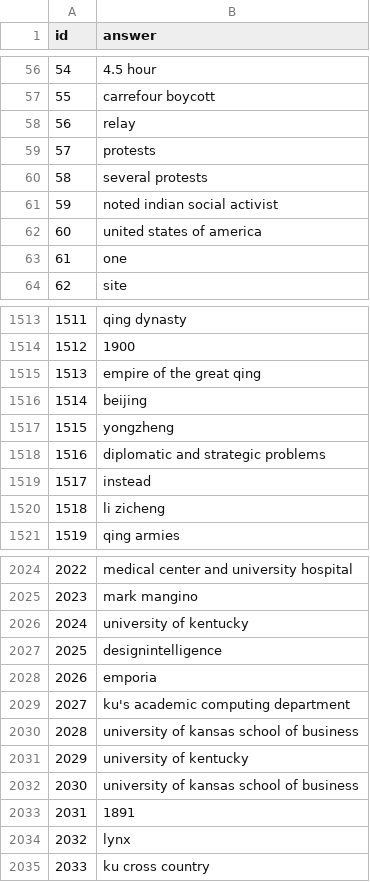
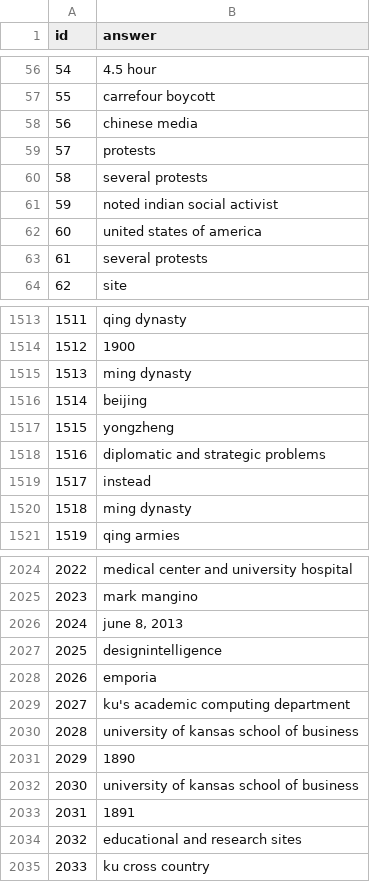
Before and after one commit to KaiWang41/QA, a CSV file: high.csv, drawn as a sheet; only a part is shown, gaps mark what is left out; the diff covers the shown part only.

```diff
--- a/high.csv
+++ b/high.csv
@@ -57,3 +57,3 @@ id,answer
 55,carrefour boycott
-56,relay
+56,chinese media
 57,protests
@@ -62,3 +62,3 @@ id,answer
 60,united states of america
-61,one
+61,several protests
 62,site
@@ -1514,3 +1514,3 @@ id,answer
 1512,1900
-1513,empire of the great qing
+1513,ming dynasty
 1514,beijing
@@ -1519,3 +1519,3 @@ id,answer
 1517,instead
-1518,li zicheng
+1518,ming dynasty
 1519,qing armies
@@ -2025,3 +2025,3 @@ id,answer
 2023,mark mangino
-2024,university of kentucky
+2024,"june 8, 2013"
 2025,designintelligence
@@ -2030,6 +2030,6 @@ id,answer
 2028,university of kansas school of business
-2029,university of kentucky
+2029,1890
 2030,university of kansas school of business
 2031,1891
-2032,lynx
+2032,educational and research sites
 2033,ku cross country
```
Also changed, not shown: 66 edited cells elsewhere in this file, 1 other file.
